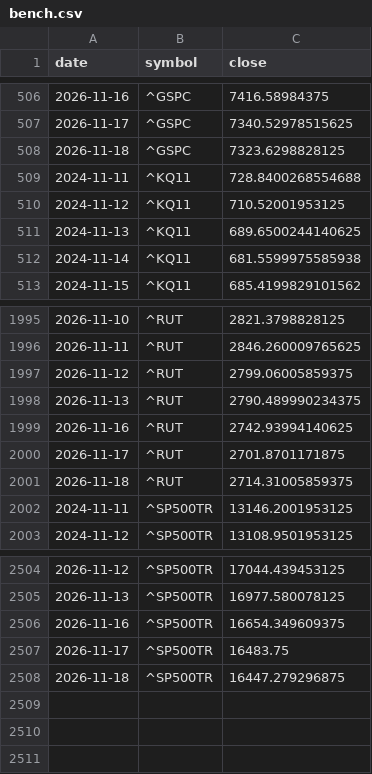
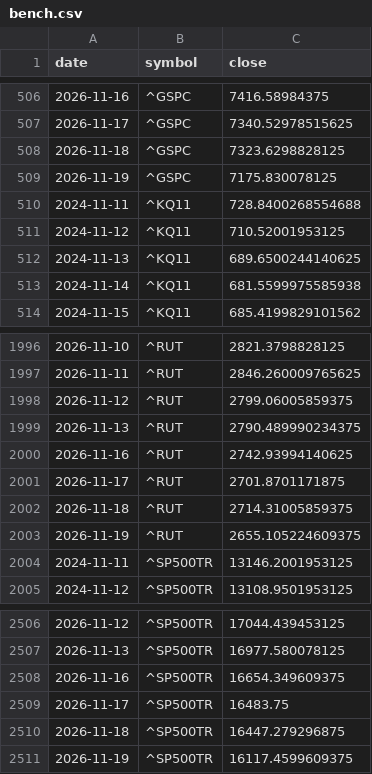
Before and after one commit to elvin2698-source/stock-analyzer, a CSV file: paper/bench.csv, drawn as a sheet; only a part is shown, gaps mark what is left out; the diff names each change by its address in the sheet, - before the commit and + after, or states it on an @@ line.

```diff
--- a/paper/bench.csv
+++ b/paper/bench.csv
+row 509: 2026-11-19 | ^GSPC | 7175.830078125
+row 2003: 2026-11-19 | ^RUT | 2655.105224609375
+row 2511: 2026-11-19 | ^SP500TR | 16117.4599609375
```
Also changed, not shown: data/companies_us.csv, paper/history.csv, 16 other files.
